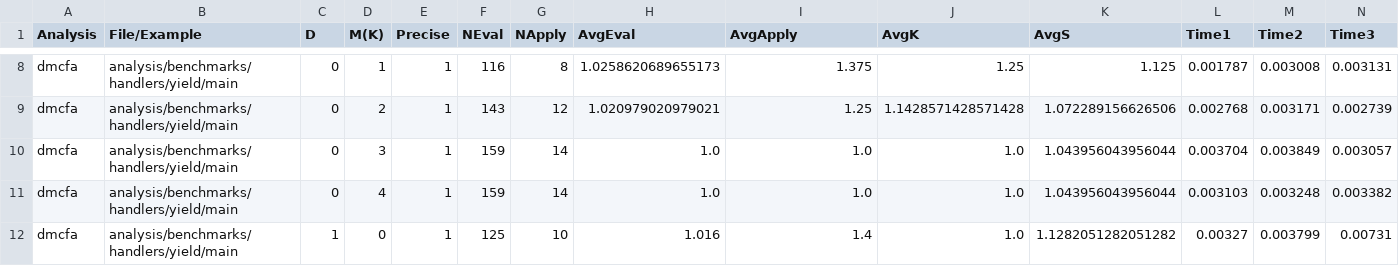
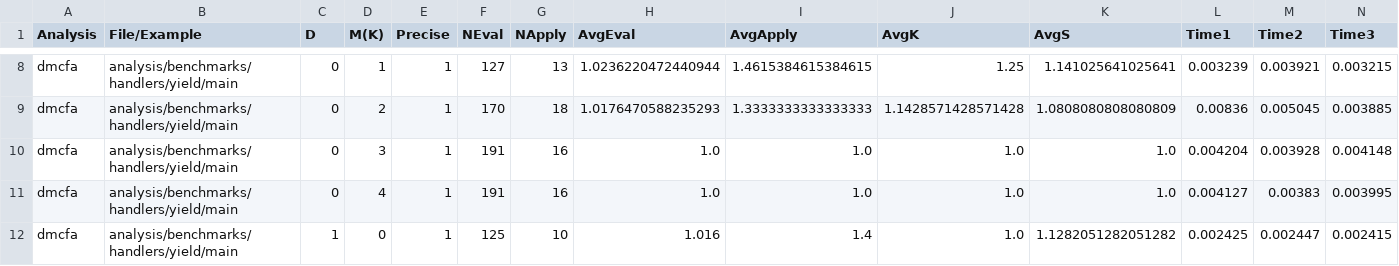
Before and after one commit to TimWhiting/koka, a CSV file: benchmarks/results/handlers/yield/dmcfa-4-4.csv, drawn as a sheet; only a part is shown, gaps mark what is left out; the diff covers the shown part only; the diff names each change by its address in the sheet, - before the commit and + after, or states it on an @@ line.

```diff
--- a/benchmarks/results/handlers/yield/dmcfa-4-4.csv
+++ b/benchmarks/results/handlers/yield/dmcfa-4-4.csv
-F8 (NEval): 116
+F8 (NEval): 127
-G8 (NApply): 8
+G8 (NApply): 13
-H8 (AvgEval): 1.0258620689655173
+H8 (AvgEval): 1.0236220472440944
-I8 (AvgApply): 1.375
+I8 (AvgApply): 1.4615384615384615
-K8 (AvgS): 1.125
+K8 (AvgS): 1.141025641025641
-L8 (Time1): 0.001787
+L8 (Time1): 0.003239
-M8 (Time2): 0.003008
+M8 (Time2): 0.003921
-N8 (Time3): 0.003131
+N8 (Time3): 0.003215
-F9 (NEval): 143
+F9 (NEval): 170
-G9 (NApply): 12
+G9 (NApply): 18
-H9 (AvgEval): 1.020979020979021
+H9 (AvgEval): 1.0176470588235293
-I9 (AvgApply): 1.25
+I9 (AvgApply): 1.3333333333333333
-K9 (AvgS): 1.072289156626506
+K9 (AvgS): 1.0808080808080809
-L9 (Time1): 0.002768
+L9 (Time1): 0.00836
-M9 (Time2): 0.003171
+M9 (Time2): 0.005045
-N9 (Time3): 0.002739
+N9 (Time3): 0.003885
-F10:F11 (NEval): 159
+F10:F11 (NEval): 191
-G10:G11 (NApply): 14
+G10:G11 (NApply): 16
-K10:K11 (AvgS): 1.043956043956044
+K10:K11 (AvgS): 1.0
-L10 (Time1): 0.003704
+L10 (Time1): 0.004204
-M10 (Time2): 0.003849
+M10 (Time2): 0.003928
-N10 (Time3): 0.003057
+N10 (Time3): 0.004148
-L11 (Time1): 0.003103
+L11 (Time1): 0.004127
-M11 (Time2): 0.003248
+M11 (Time2): 0.00383
-N11 (Time3): 0.003382
+N11 (Time3): 0.003995
-L12 (Time1): 0.00327
+L12 (Time1): 0.002425
-M12 (Time2): 0.003799
+M12 (Time2): 0.002447
-N12 (Time3): 0.00731
+N12 (Time3): 0.002415
```
Also changed, not shown: 147 edited cells elsewhere in this file, benchmarks/results/handlers/nim/dmcfa-4-4.csv, benchmarks/results/suite/basic/dmcfa-4-4.csv, 16 other files.
